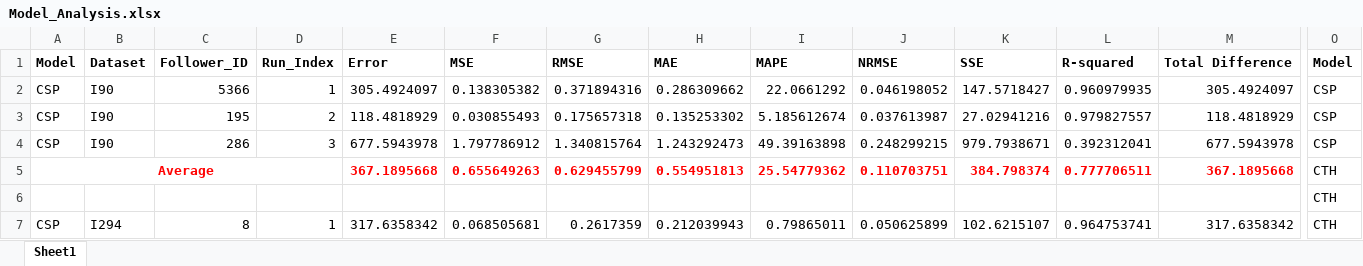
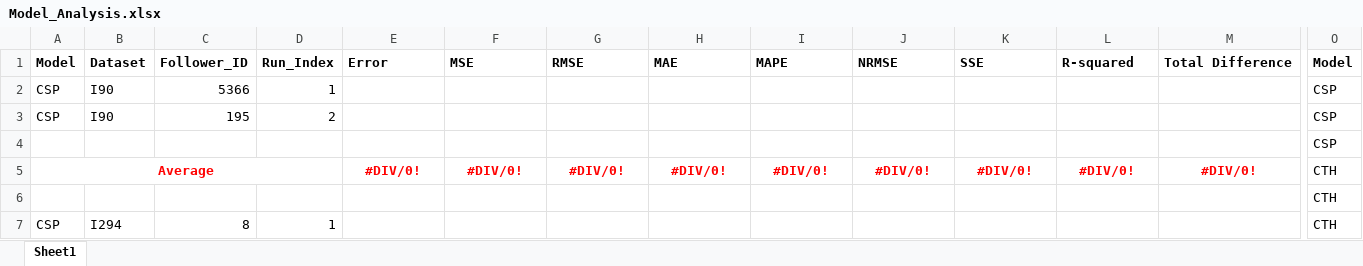
Before and after one commit to lotlouischoitslab/Comparison-of-Autonomous-Vehicles-Control-Models, an Excel workbook: Results/Model_Analysis.xlsx, sheet Sheet1, drawn as a sheet; only a part is shown, gaps mark what is left out; values as stored, in another font and other column widths than the file's, no borders; removed rows and columns are numbered as before the commit, all else as after; rows hold the shown columns only; the diff covers the shown part only; the diff names each change by its address in the sheet, - before the commit and + after, or states it on an @@ line.

```diff
--- a/Results/Model_Analysis.xlsx (sheet Sheet1)
+++ b/Results/Model_Analysis.xlsx (sheet Sheet1)
-E2: 305.4924097
+E2: (empty)
-F2: 0.138305382
+F2: (empty)
-G2: 0.371894316
+G2: (empty)
-H2: 0.286309662
+H2: (empty)
-I2: 22.0661292
+I2: (empty)
-J2: 0.046198052
+J2: (empty)
-K2: 147.5718427
+K2: (empty)
-L2: 0.960979935
+L2: (empty)
-M2: 305.4924097
+M2: (empty)
-E3: 118.4818929
+E3: (empty)
-F3: 0.030855493
+F3: (empty)
-G3: 0.175657318
+G3: (empty)
-H3: 0.135253302
+H3: (empty)
-I3: 5.185612674
+I3: (empty)
-J3: 0.037613987
+J3: (empty)
-K3: 27.02941216
+K3: (empty)
-L3: 0.979827557
+L3: (empty)
-M3: 118.4818929
+M3: (empty)
-row 4: CSP | I90 | 286 | 3 | 677.5943978 | 1.797786912 | 1.340815764 | 1.243292473 | 49.39163898 | 0.248299215 | 979.7938671 | 0.392312041 | 677.5943978 | CSP
-row 5: Average |  |  |  | 367.1895668 | 0.655649263 | 0.629455799 | 0.554951813 | 25.54779362 | 0.110703751 | 384.798374 | 0.777706511 | 367.1895668 | CTH
+row 4:  |  |  |  |  |  |  |  |  |  |  |  |  | CSP
+row 5: Average |  |  |  | #DIV/0! | #DIV/0! | #DIV/0! | #DIV/0! | #DIV/0! | #DIV/0! | #DIV/0! | #DIV/0! | #DIV/0! | CTH
-E7: 317.6358342
+E7: (empty)
-F7: 0.068505681
+F7: (empty)
-G7: 0.2617359
+G7: (empty)
-H7: 0.212039943
+H7: (empty)
-I7: 0.79865011
+I7: (empty)
-J7: 0.050625899
+J7: (empty)
-K7: 102.6215107
+K7: (empty)
-L7: 0.964753741
+L7: (empty)
-M7: 317.6358342
+M7: (empty)
```
Also changed, not shown: 23 added rows, 27 removed rows and 180 edited cells elsewhere in this sheet, 25 other files.
